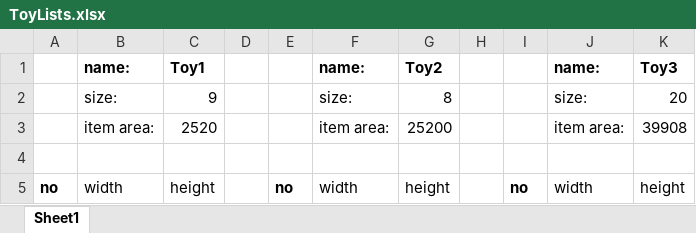
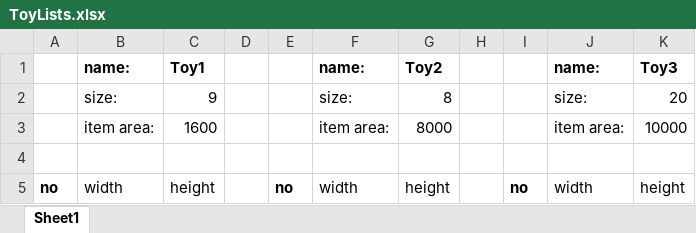
Before and after one commit to jls68/Variable-Neighbourhood-Search, an Excel workbook: ShapeLists/ToyLists.xlsx, sheet Sheet1, drawn as a sheet; only a part is shown; values as stored, in another font and other column widths than the file's, no borders; the diff names each change by its address in the sheet, - before the commit and + after, or states it on an @@ line.

Commit message:
updated toy problems with accurate area

```diff
--- a/ShapeLists/ToyLists.xlsx (sheet Sheet1)
+++ b/ShapeLists/ToyLists.xlsx (sheet Sheet1)
-C3: 2520
+C3: 1600
-G3: 25200
+G3: 8000
-K3: 39908
+K3: 10000
```
